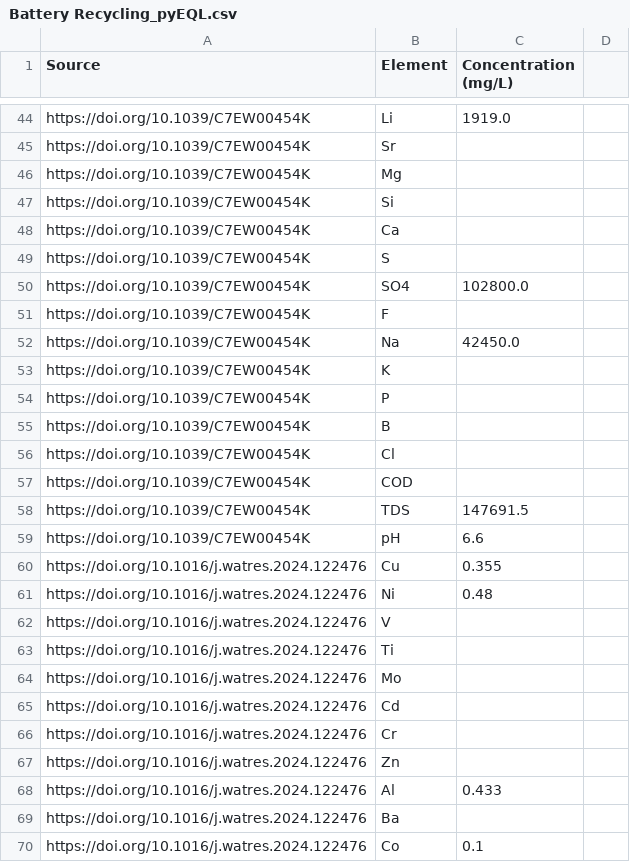
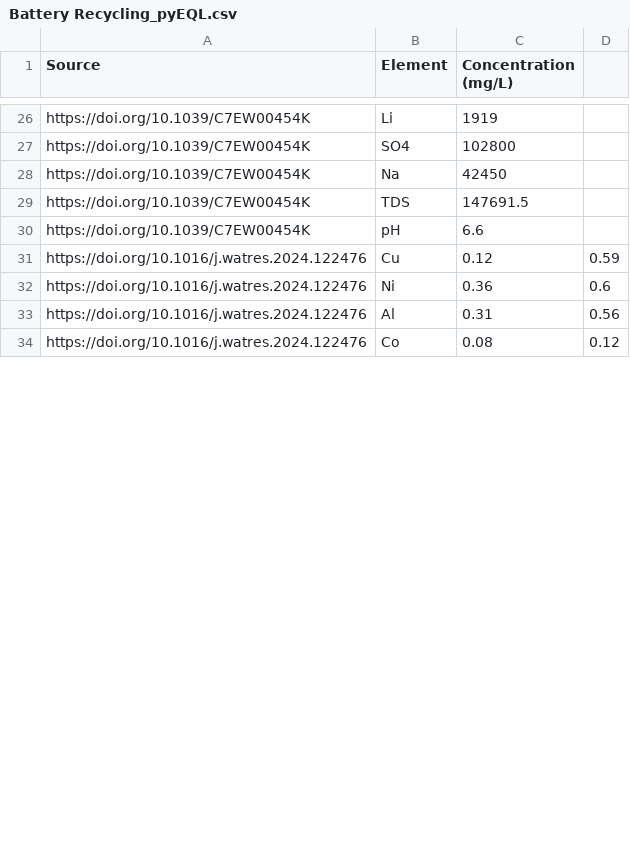
Before and after one commit to SuixiongTay/ww-proportion-analysis, a CSV file: Cleaned_C_for_pyEQL/Battery Recycling_pyEQL.csv, drawn as a sheet; only a part is shown, gaps mark what is left out; removed rows and columns are numbered as before the commit, all else as after; the diff covers the shown part only; the diff names each change by its address in the sheet, - before the commit and + after, or states it on an @@ line.

```diff
--- a/Cleaned_C_for_pyEQL/Battery Recycling_pyEQL.csv
+++ b/Cleaned_C_for_pyEQL/Battery Recycling_pyEQL.csv
-C26 (Concentration (mg/L)): 1919.0
+C26 (Concentration (mg/L)): 1919
-row 45: https://doi.org/10.1039/C7EW00454K | Sr
-row 46: https://doi.org/10.1039/C7EW00454K | Mg
-row 47: https://doi.org/10.1039/C7EW00454K | Si
-row 48: https://doi.org/10.1039/C7EW00454K | Ca
-row 49: https://doi.org/10.1039/C7EW00454K | S
-C27 (Concentration (mg/L)): 102800.0
+C27 (Concentration (mg/L)): 102800
-row 51: https://doi.org/10.1039/C7EW00454K | F
-C28 (Concentration (mg/L)): 42450.0
+C28 (Concentration (mg/L)): 42450
-row 53: https://doi.org/10.1039/C7EW00454K | K
-row 54: https://doi.org/10.1039/C7EW00454K | P
-row 55: https://doi.org/10.1039/C7EW00454K | B
-row 56: https://doi.org/10.1039/C7EW00454K | Cl
-row 57: https://doi.org/10.1039/C7EW00454K | COD
-C31 (Concentration (mg/L)): 0.355
+C31 (Concentration (mg/L)): 0.12
-D31: (empty)
+D31: 0.59
-C32 (Concentration (mg/L)): 0.48
+C32 (Concentration (mg/L)): 0.36
-D32: (empty)
+D32: 0.6
-row 62: https://doi.org/10.1016/j.watres.2024.122476 | V
-row 63: https://doi.org/10.1016/j.watres.2024.122476 | Ti
-row 64: https://doi.org/10.1016/j.watres.2024.122476 | Mo
-row 65: https://doi.org/10.1016/j.watres.2024.122476 | Cd
-row 66: https://doi.org/10.1016/j.watres.2024.122476 | Cr
-row 67: https://doi.org/10.1016/j.watres.2024.122476 | Zn
-C33 (Concentration (mg/L)): 0.433
+C33 (Concentration (mg/L)): 0.31
-D33: (empty)
+D33: 0.56
-row 69: https://doi.org/10.1016/j.watres.2024.122476 | Ba
-C34 (Concentration (mg/L)): 0.1
+C34 (Concentration (mg/L)): 0.08
-D34: (empty)
+D34: 0.12
```
Also changed, not shown: 24 removed rows and 57 edited cells elsewhere in this file, Cleaned_C_for_pyEQL/Battery Manufacturing_pyEQL.csv, Cleaned_C_for_pyEQL/Flotation_pyEQL.csv, 6 other files.
